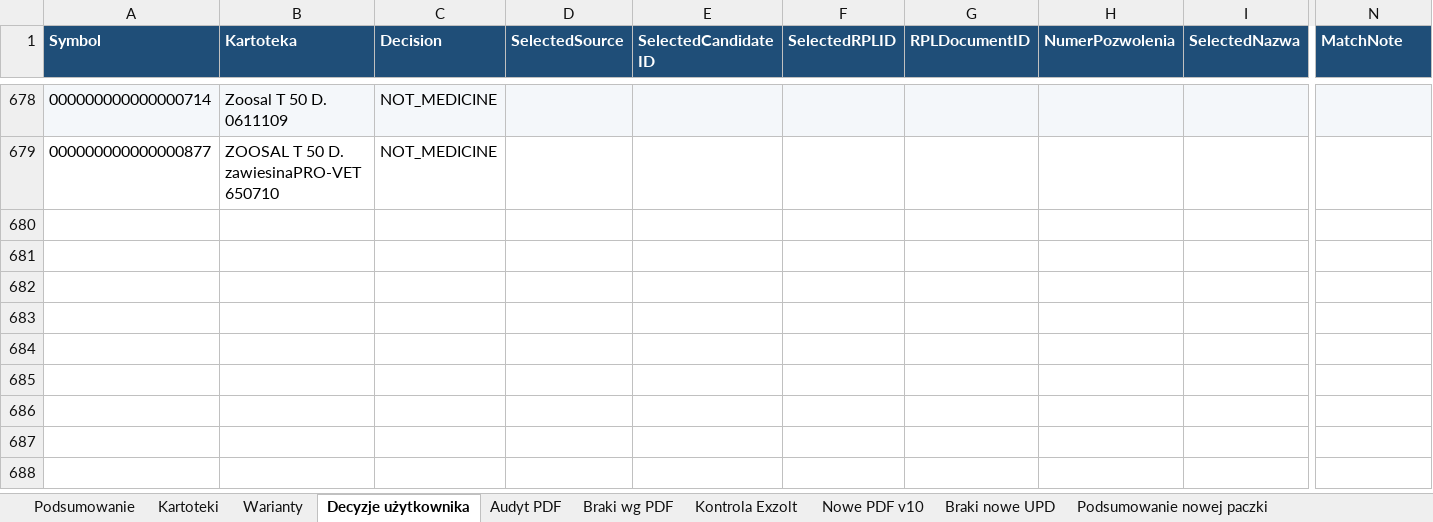
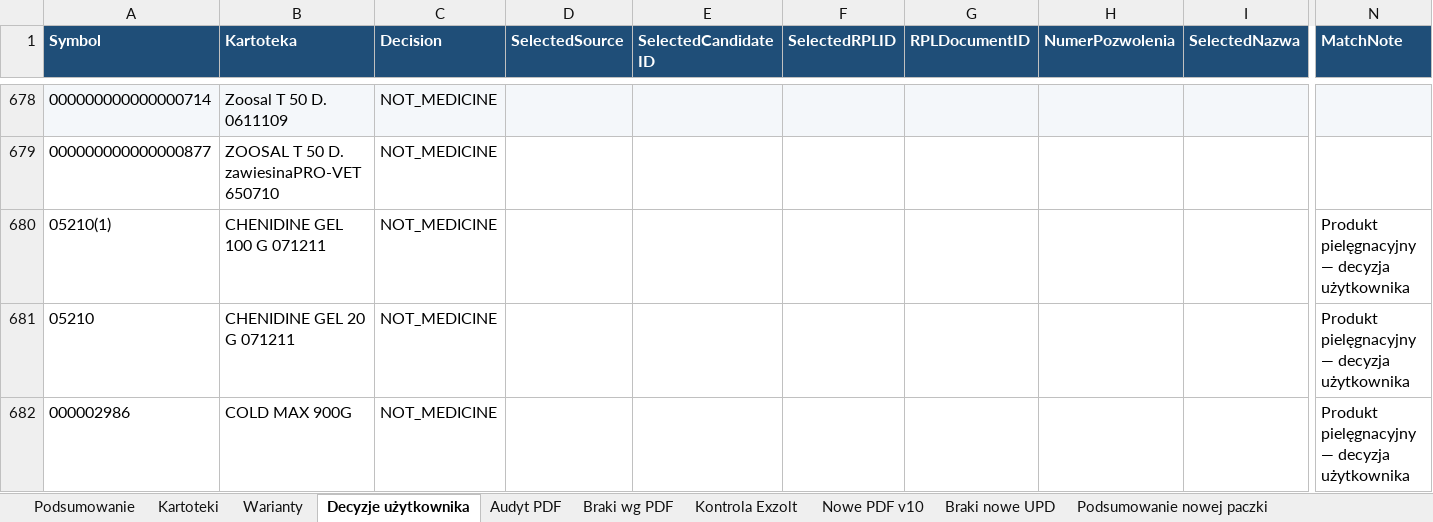
Before and after one commit to VViktorr/Karty-leczenia-zwierzat, an Excel workbook: data/Katalog_lekow_v10_scalony_ChPL.xlsx, sheet Decyzje użytkownika, drawn as a sheet; only a part is shown, gaps mark what is left out; values as stored, in another font and other column widths than the file's, no borders; rows hold the shown columns only; the diff names each change by its address in the sheet, - before the commit and + after, or states it on an @@ line.

Commit message:
Oznacz produkty pielęgnacyjne i uzupełnij warianty ChPL [skip ci]

```diff
--- a/data/Katalog_lekow_v10_scalony_ChPL.xlsx (sheet Decyzje użytkownika)
+++ b/data/Katalog_lekow_v10_scalony_ChPL.xlsx (sheet Decyzje użytkownika)
+row 680: 05210(1) | CHENIDINE GEL 100 G 071211 | NOT_MEDICINE |  |  |  |  |  |  | Produkt pielęgnacyjny — decyzja użytkownika
+row 681: 05210 | CHENIDINE GEL 20 G 071211 | NOT_MEDICINE |  |  |  |  |  |  | Produkt pielęgnacyjny — decyzja użytkownika
+row 682: 000002986 | COLD MAX 900G | NOT_MEDICINE |  |  |  |  |  |  | Produkt pielęgnacyjny — decyzja użytkownika
```
Also changed, not shown: sheet Warianty, sheet Podsumowanie, sheet Kartoteki, charts or pictures.
